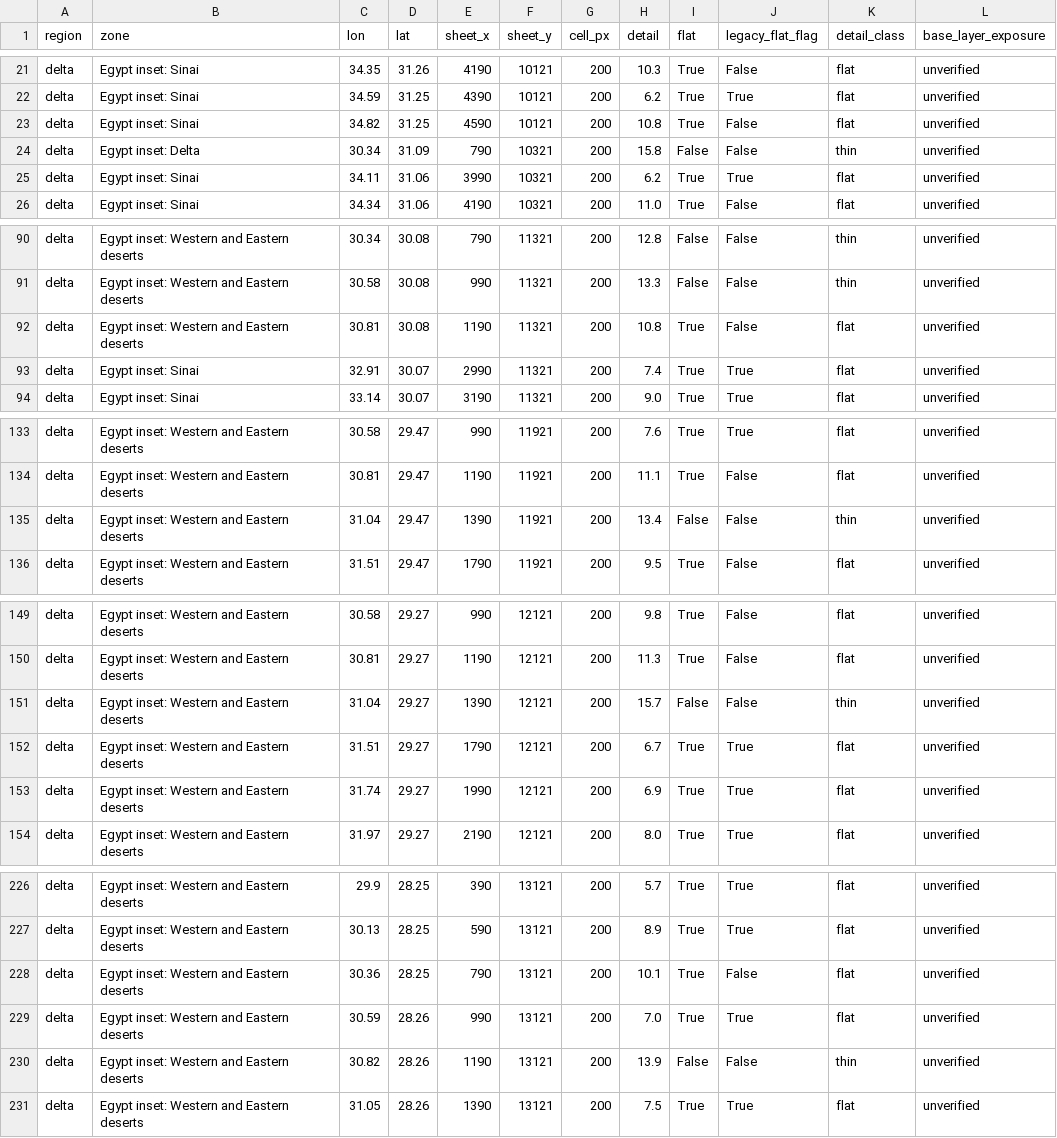
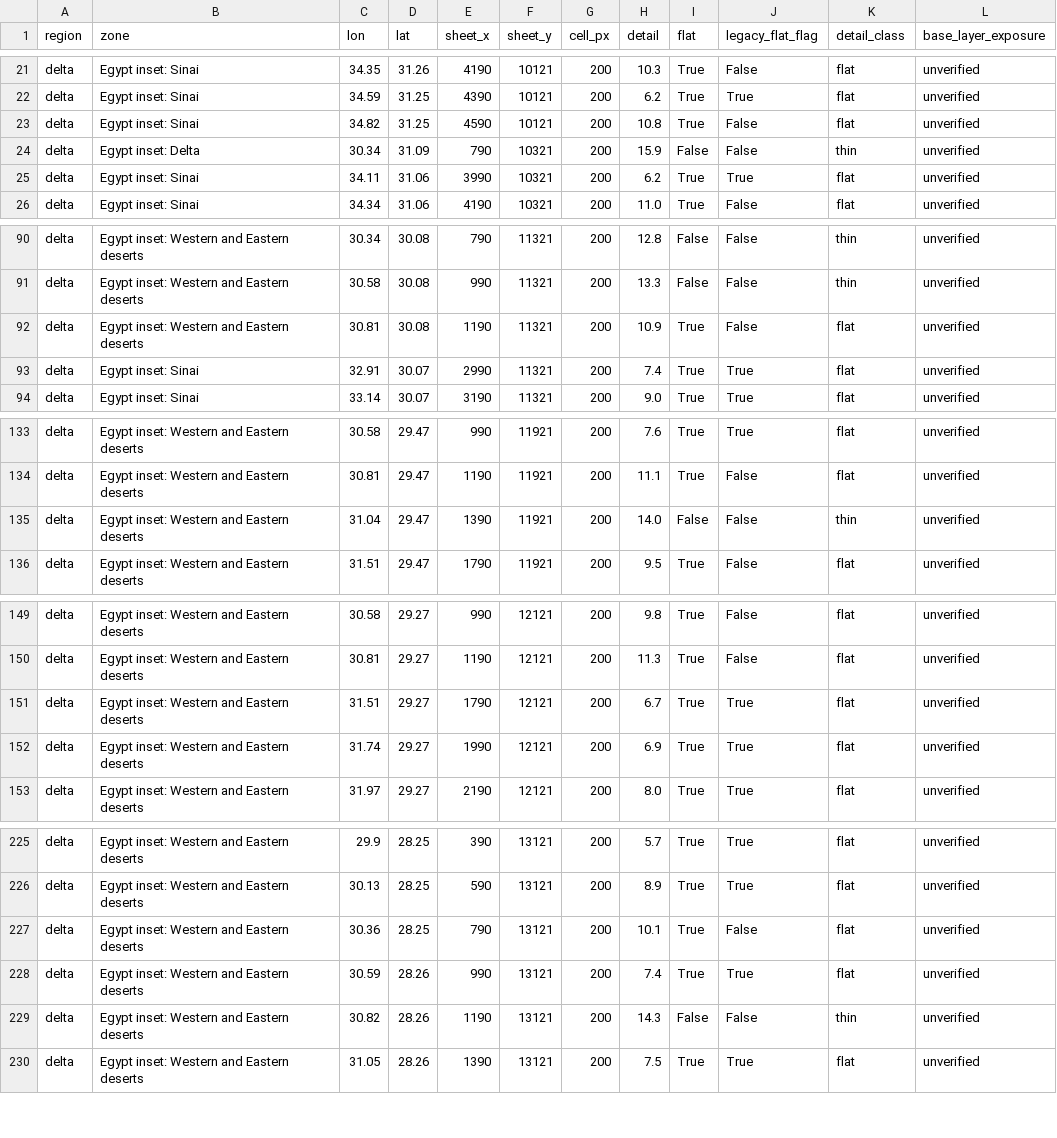
Before and after one commit to 1-tok/crusadersmap, a CSV file: reports/rebuild-2026-11-12/terrain-gap-cells.csv, drawn as a sheet; only a part is shown, gaps mark what is left out; the diff covers the shown part only.

```diff
--- a/reports/rebuild-2026-11-12/terrain-gap-cells.csv
+++ b/reports/rebuild-2026-11-12/terrain-gap-cells.csv
@@ -23,3 +23,3 @@ delta,Egypt inset: Sinai,34.59,31.25,4390,10121,200,6.2,True,True,flat,unverifie
 delta,Egypt inset: Sinai,34.82,31.25,4590,10121,200,10.8,True,False,flat,unverified
-delta,Egypt inset: Delta,30.34,31.09,790,10321,200,15.8,False,False,thin,unverified
+delta,Egypt inset: Delta,30.34,31.09,790,10321,200,15.9,False,False,thin,unverified
 delta,Egypt inset: Sinai,34.11,31.06,3990,10321,200,6.2,True,True,flat,unverified
@@ -91,3 +91,3 @@ delta,Egypt inset: Western and Eastern deserts,30.34,30.08,790,11321,200,12.8,Fa
 delta,Egypt inset: Western and Eastern deserts,30.58,30.08,990,11321,200,13.3,False,False,thin,unverified
-delta,Egypt inset: Western and Eastern deserts,30.81,30.08,1190,11321,200,10.8,True,False,flat,unverified
+delta,Egypt inset: Western and Eastern deserts,30.81,30.08,1190,11321,200,10.9,True,False,flat,unverified
 delta,Egypt inset: Sinai,32.91,30.07,2990,11321,200,7.4,True,True,flat,unverified
@@ -134,3 +134,3 @@ delta,Egypt inset: Western and Eastern deserts,30.58,29.47,990,11921,200,7.6,Tru
 delta,Egypt inset: Western and Eastern deserts,30.81,29.47,1190,11921,200,11.1,True,False,flat,unverified
-delta,Egypt inset: Western and Eastern deserts,31.04,29.47,1390,11921,200,13.4,False,False,thin,unverified
+delta,Egypt inset: Western and Eastern deserts,31.04,29.47,1390,11921,200,14.0,False,False,thin,unverified
 delta,Egypt inset: Western and Eastern deserts,31.51,29.47,1790,11921,200,9.5,True,False,flat,unverified
@@ -150,3 +150,2 @@ delta,Egypt inset: Western and Eastern deserts,30.58,29.27,990,12121,200,9.8,Tru
 delta,Egypt inset: Western and Eastern deserts,30.81,29.27,1190,12121,200,11.3,True,False,flat,unverified
-delta,Egypt inset: Western and Eastern deserts,31.04,29.27,1390,12121,200,15.7,False,False,thin,unverified
 delta,Egypt inset: Western and Eastern deserts,31.51,29.27,1790,12121,200,6.7,True,True,flat,unverified
@@ -228,4 +227,4 @@ delta,Egypt inset: Western and Eastern deserts,30.13,28.25,590,13121,200,8.9,Tru
 delta,Egypt inset: Western and Eastern deserts,30.36,28.25,790,13121,200,10.1,True,False,flat,unverified
-delta,Egypt inset: Western and Eastern deserts,30.59,28.26,990,13121,200,7.0,True,True,flat,unverified
-delta,Egypt inset: Western and Eastern deserts,30.82,28.26,1190,13121,200,13.9,False,False,thin,unverified
+delta,Egypt inset: Western and Eastern deserts,30.59,28.26,990,13121,200,7.4,True,True,flat,unverified
+delta,Egypt inset: Western and Eastern deserts,30.82,28.26,1190,13121,200,14.3,False,False,thin,unverified
 delta,Egypt inset: Western and Eastern deserts,31.05,28.26,1390,13121,200,7.5,True,True,flat,unverified
```
Also changed, not shown: 5 edited cells elsewhere in this file, 13 other files.
